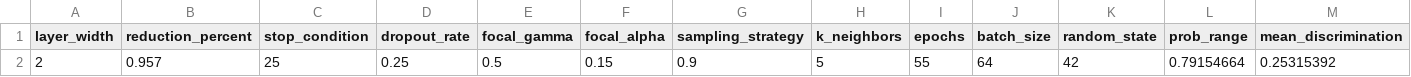
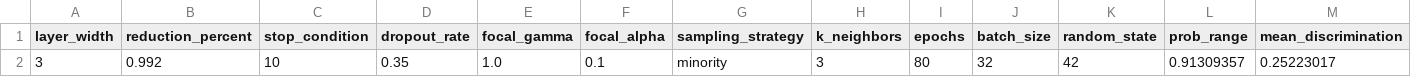
Before and after one commit to ARaycove/Quizzer, a CSV file: quizzer/dataAnalysis/global_best_model.csv, drawn as a sheet; only a part is shown; removed rows and columns are numbered as before the commit, all else as after; rows hold the shown columns only; the diff names each change by its address in the sheet, - before the commit and + after, or states it on an @@ line.

```diff
--- a/quizzer/dataAnalysis/global_best_model.csv
+++ b/quizzer/dataAnalysis/global_best_model.csv
-row 2: 2 | 0.957 | 25 | 0.25 | 0.5 | 0.15 | 0.9 | 5 | 55 | 64 | 42 | 0.79154664 | 0.25315392
+row 2: 3 | 0.992 | 10 | 0.35 | 1.0 | 0.1 | minority | 3 | 80 | 32 | 42 | 0.91309357 | 0.25223017
```
Also changed, not shown: quizzer/dataAnalysis/grid_search_top_results.csv, 10 other files.
